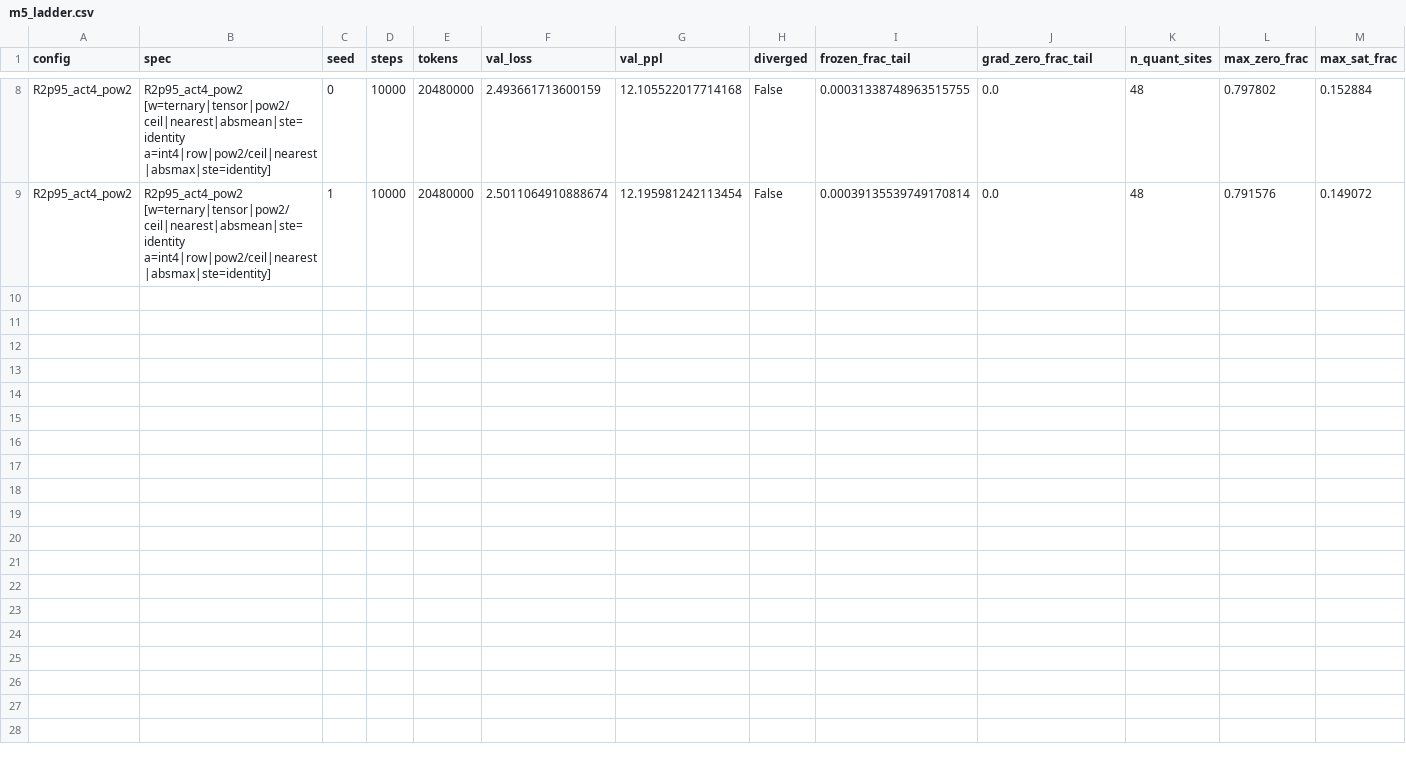
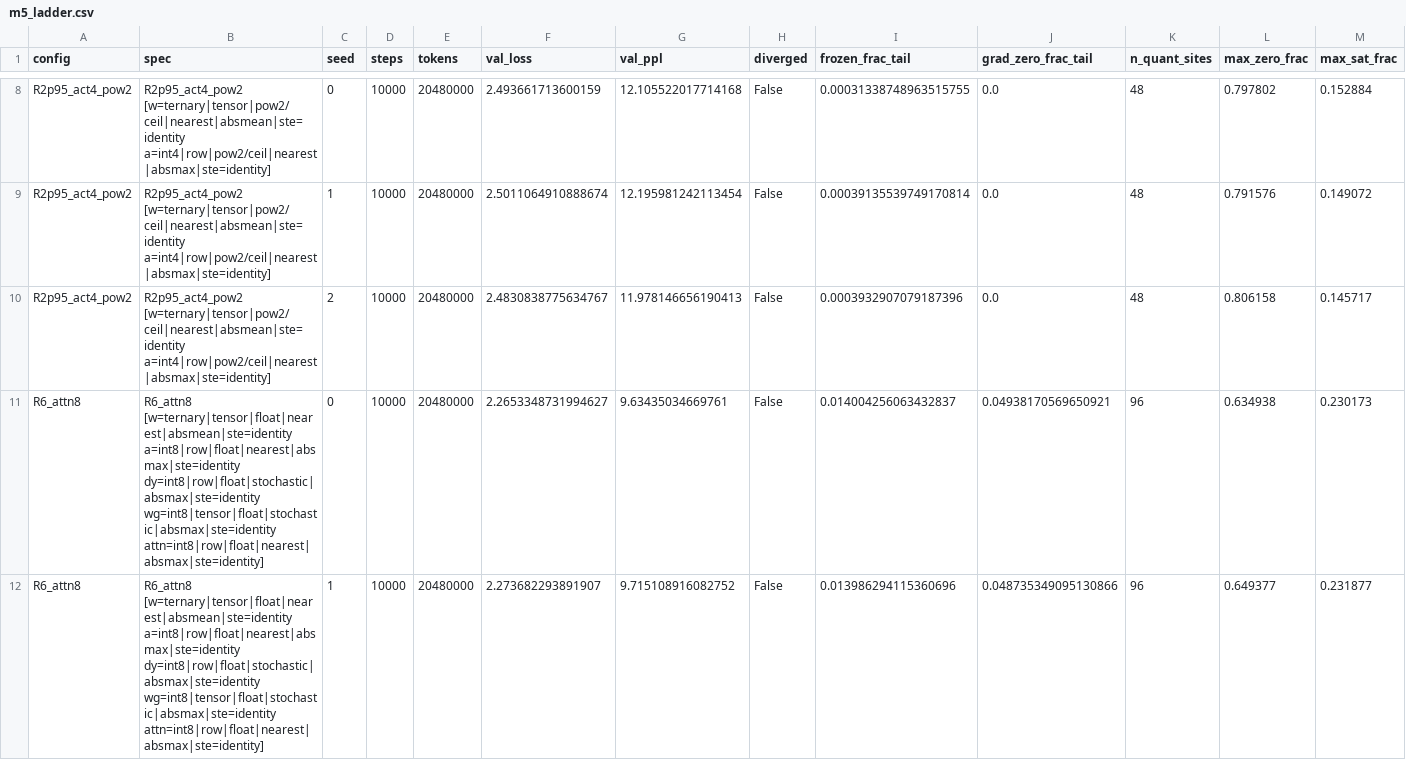
Before and after one commit to crakashp2905-hub/onebit-integer-training, a CSV file: results/m5_ladder.csv, drawn as a sheet; only a part is shown, gaps mark what is left out; rows hold the shown columns only; the diff names each change by its address in the sheet, - before the commit and + after, or states it on an @@ line.

```diff
--- a/results/m5_ladder.csv
+++ b/results/m5_ladder.csv
+row 10: R2p95_act4_pow2 | R2p95_act4_pow2 [w=ternary|tensor|pow2/ceil|nearest|absmean|ste=identity a=int4|row|pow2/ceil|nearest|absmax|ste=identity] | 2 | 10000 | 20480000 | 2.4830838775634767 | 11.978146656190413 | False | 0.0003932907079187396 | 0.0 | 48 | 0.806158 | 0.145717
+row 11: R6_attn8 | R6_attn8 [w=ternary|tensor|float|nearest|absmean|ste=identity a=int8|row|float|nearest|absmax|ste=identity dy=int8|row|float|stochastic|absmax|ste=identity wg=int8|tensor|float|stochastic|absmax|ste=identity attn=int8|row|float|nearest|absmax|ste=identity] | 0 | 10000 | 20480000 | 2.2653348731994627 | 9.63435034669761 | False | 0.014004256063432837 | 0.04938170569650921 | 96 | 0.634938 | 0.230173
+row 12: R6_attn8 | R6_attn8 [w=ternary|tensor|float|nearest|absmean|ste=identity a=int8|row|float|nearest|absmax|ste=identity dy=int8|row|float|stochastic|absmax|ste=identity wg=int8|tensor|float|stochastic|absmax|ste=identity attn=int8|row|float|nearest|absmax|ste=identity] | 1 | 10000 | 20480000 | 2.273682293891907 | 9.715108916082752 | False | 0.013986294115360696 | 0.048735349095130866 | 96 | 0.649377 | 0.231877
```
Also changed, not shown: 11 other files.
